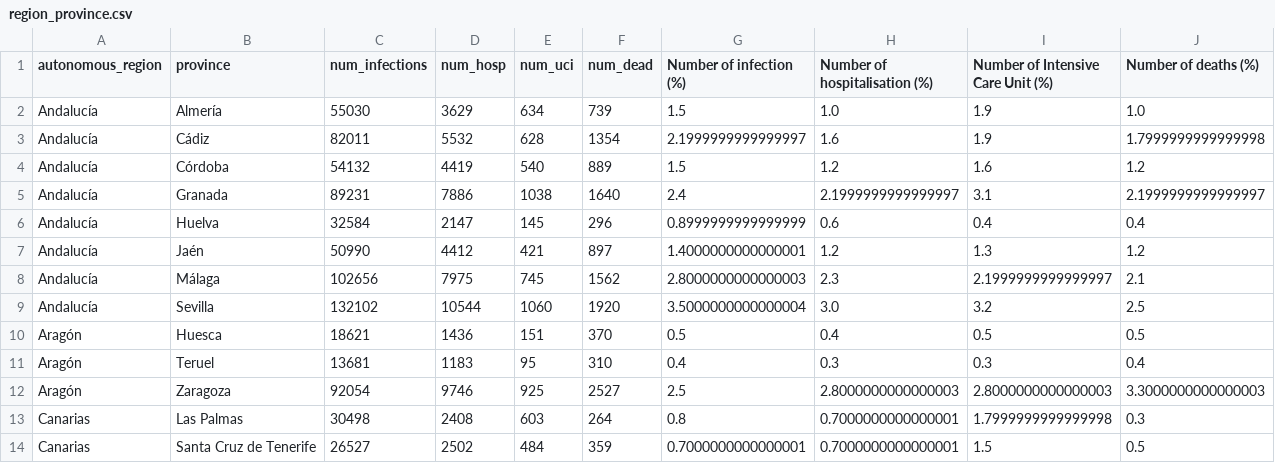
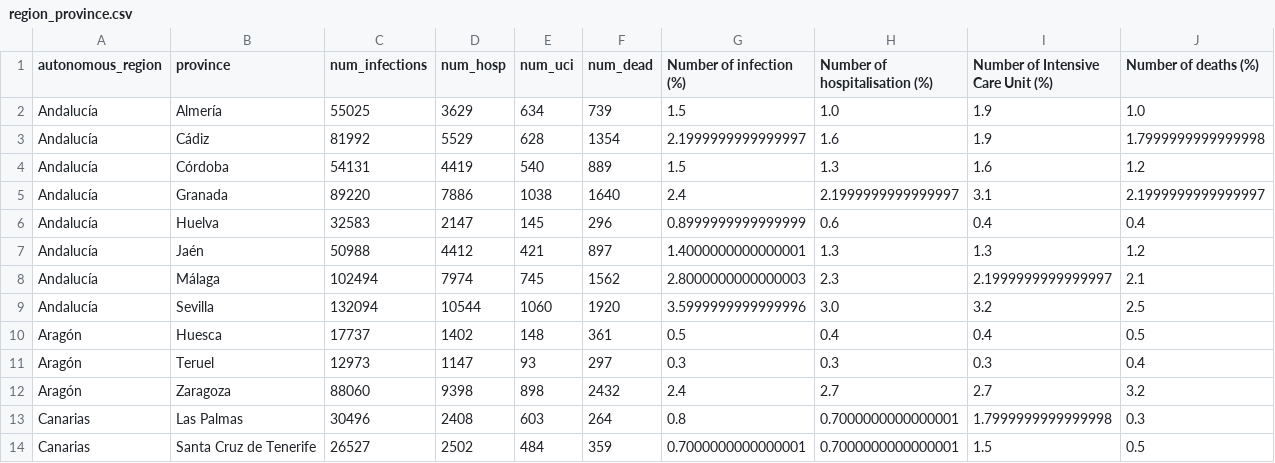
Before and after one commit to ffreire92/final_project, a CSV file: region_province.csv, drawn as a sheet; only a part is shown; the diff covers the shown part only.

```diff
--- a/region_province.csv
+++ b/region_province.csv
@@ -1,14 +1,14 @@
 autonomous_region,province,num_infections,num_hosp,num_uci,num_dead,Number of infection (%),Number of hospitalisation (%),Number of Intensive Care Unit (%),Number of deaths (%)
-Andalucía,Almería,55030,3629,634,739,1.5,1.0,1.9,1.0
-Andalucía,Cádiz,82011,5532,628,1354,2.1999999999999997,1.6,1.9,1.7999999999999998
-Andalucía,Córdoba,54132,4419,540,889,1.5,1.2,1.6,1.2
-Andalucía,Granada,89231,7886,1038,1640,2.4,2.1999999999999997,3.1,2.1999999999999997
-Andalucía,Huelva,32584,2147,145,296,0.8999999999999999,0.6,0.4,0.4
-Andalucía,Jaén,50990,4412,421,897,1.4000000000000001,1.2,1.3,1.2
-Andalucía,Málaga,102656,7975,745,1562,2.8000000000000003,2.3,2.1999999999999997,2.1
-Andalucía,Sevilla,132102,10544,1060,1920,3.5000000000000004,3.0,3.2,2.5
-Aragón,Huesca,18621,1436,151,370,0.5,0.4,0.5,0.5
-Aragón,Teruel,13681,1183,95,310,0.4,0.3,0.3,0.4
-Aragón,Zaragoza,92054,9746,925,2527,2.5,2.8000000000000003,2.8000000000000003,3.3000000000000003
-Canarias,Las Palmas,30498,2408,603,264,0.8,0.7000000000000001,1.7999999999999998,0.3
+Andalucía,Almería,55025,3629,634,739,1.5,1.0,1.9,1.0
+Andalucía,Cádiz,81992,5529,628,1354,2.1999999999999997,1.6,1.9,1.7999999999999998
+Andalucía,Córdoba,54131,4419,540,889,1.5,1.3,1.6,1.2
+Andalucía,Granada,89220,7886,1038,1640,2.4,2.1999999999999997,3.1,2.1999999999999997
+Andalucía,Huelva,32583,2147,145,296,0.8999999999999999,0.6,0.4,0.4
+Andalucía,Jaén,50988,4412,421,897,1.4000000000000001,1.3,1.3,1.2
+Andalucía,Málaga,102494,7974,745,1562,2.8000000000000003,2.3,2.1999999999999997,2.1
+Andalucía,Sevilla,132094,10544,1060,1920,3.5999999999999996,3.0,3.2,2.5
+Aragón,Huesca,17737,1402,148,361,0.5,0.4,0.4,0.5
+Aragón,Teruel,12973,1147,93,297,0.3,0.3,0.3,0.4
+Aragón,Zaragoza,88060,9398,898,2432,2.4,2.7,2.7,3.2
+Canarias,Las Palmas,30496,2408,603,264,0.8,0.7000000000000001,1.7999999999999998,0.3
 Canarias,Santa Cruz de Tenerife,26527,2502,484,359,0.7000000000000001,0.7000000000000001,1.5,0.5
```
Also changed, not shown: 86 edited cells elsewhere in this file, 4 other files.
